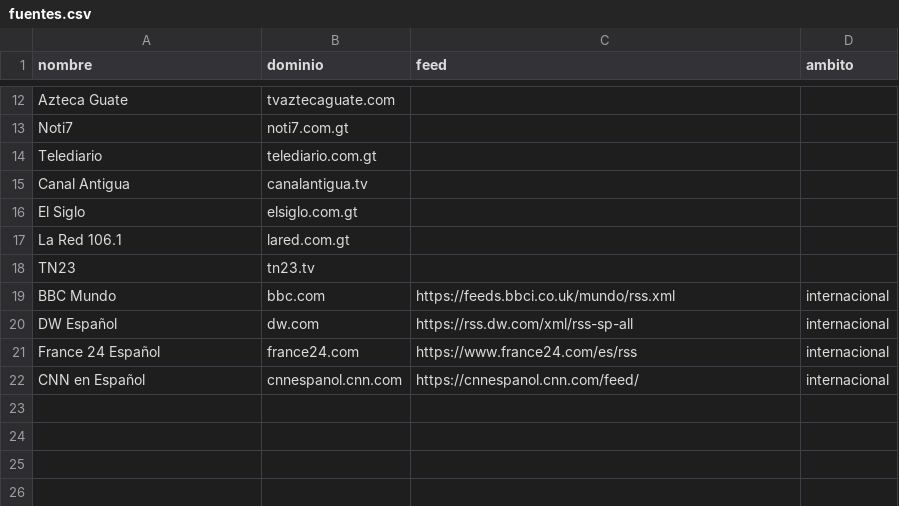
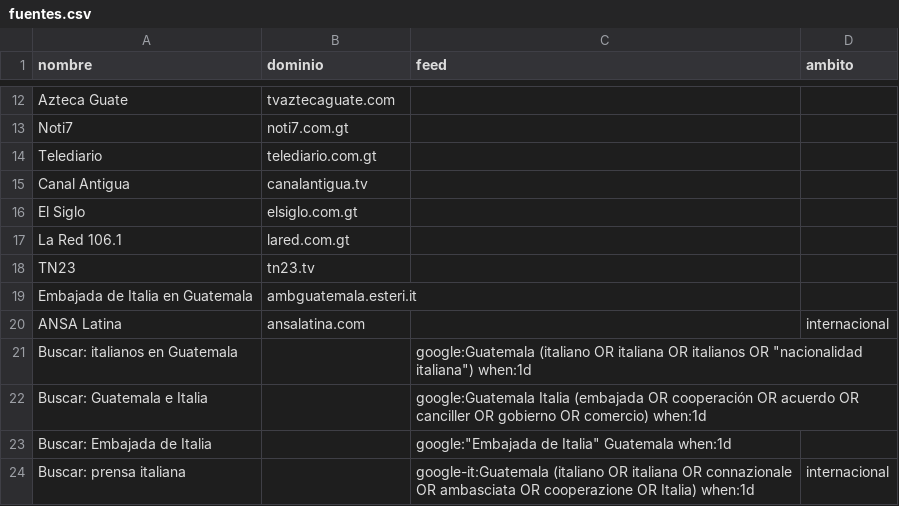
Before and after one commit to Chinogt-66/noticias-telegram, a CSV file: fuentes.csv, drawn as a sheet; only a part is shown, gaps mark what is left out; removed rows and columns are numbered as before the commit, all else as after; the diff names each change by its address in the sheet, - before the commit and + after, or states it on an @@ line.

Commit message:
Add new entries for Italian embassy and media sources

```diff
--- a/fuentes.csv
+++ b/fuentes.csv
-row 19: BBC Mundo | bbc.com | https://feeds.bbci.co.uk/mundo/rss.xml | internacional
-row 20: DW Español | dw.com | https://rss.dw.com/xml/rss-sp-all | internacional
-row 21: France 24 Español | france24.com | https://www.france24.com/es/rss | internacional
-row 22: CNN en Español | cnnespanol.cnn.com | https://cnnespanol.cnn.com/feed/ | internacional
+row 19: Embajada de Italia en Guatemala | ambguatemala.esteri.it
+row 20: ANSA Latina | ansalatina.com |  | internacional
+row 21: Buscar: italianos en Guatemala |  | google:Guatemala (italiano OR italiana OR italianos OR "nacionalidad italiana") when:1d
+row 22: Buscar: Guatemala e Italia |  | google:Guatemala Italia (embajada OR cooperación OR acuerdo OR canciller OR gobierno OR comercio) when:1d
+row 23: Buscar: Embajada de Italia |  | google:"Embajada de Italia" Guatemala when:1d
+row 24: Buscar: prensa italiana |  | google-it:Guatemala (italiano OR italiana OR connazionale OR ambasciata OR cooperazione OR Italia) when:1d | internacional
```
